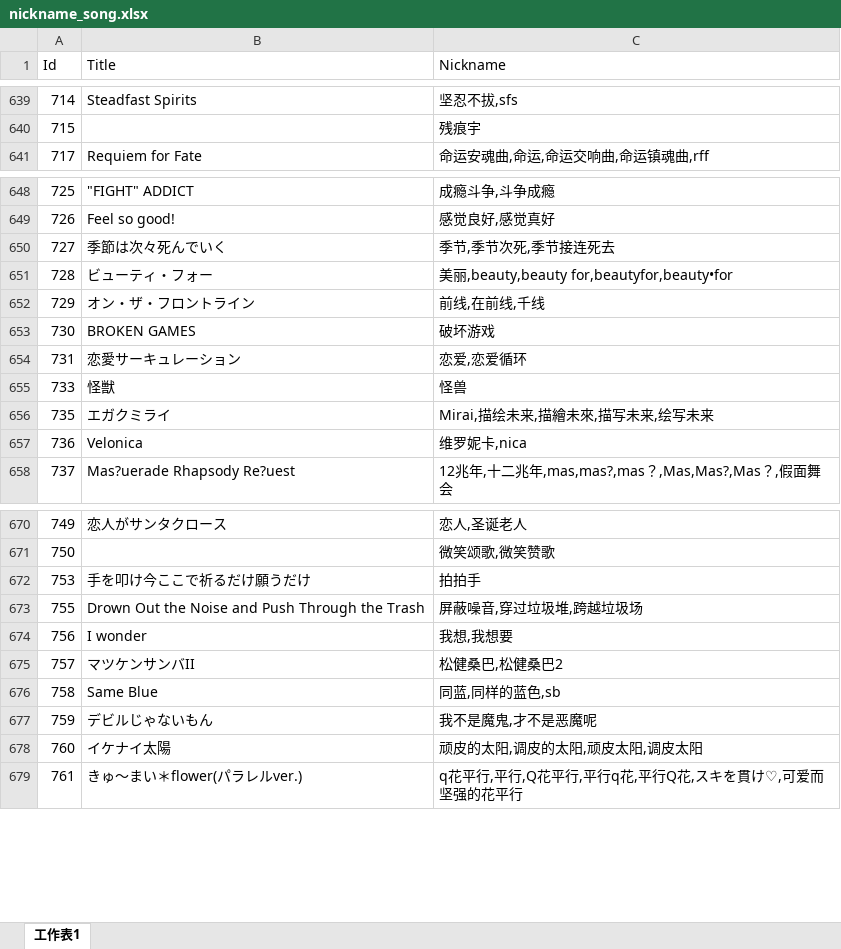
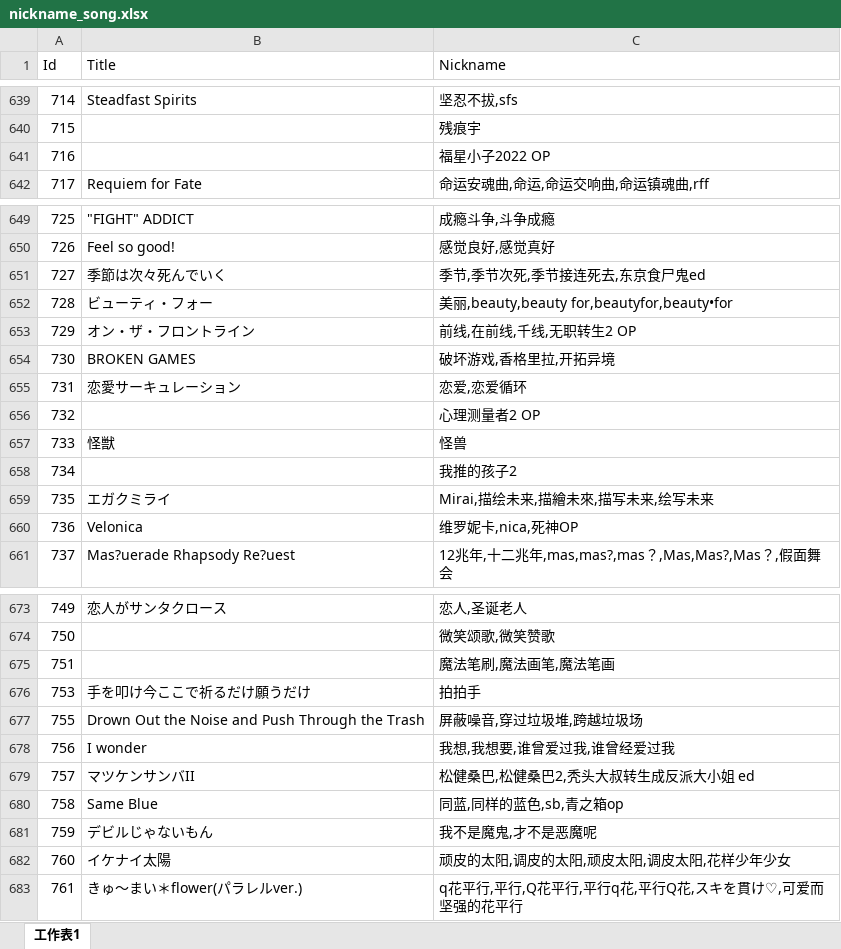
Before and after one commit to Kudryavka03/tsugu-bangdream-nickname, an Excel workbook: nickname_song.xlsx, sheet 工作表1, drawn as a sheet; only a part is shown, gaps mark what is left out; values as stored, in another font and other column widths than the file's, no borders; addresses are those after the commit; the diff covers the shown part only; the diff names each change by its address in the sheet, - before the commit and + after, or states it on an @@ line.

Commit message:
nickname: 对https://www.bilibili.com/video/BV1RsigBkERv 的补全

```diff
--- a/nickname_song.xlsx (sheet 工作表1)
+++ b/nickname_song.xlsx (sheet 工作表1)
+row 641: 716 |  | 福星小子2022 OP
-C651 (Nickname): 季节,季节次死,季节接连死去
+C651 (Nickname): 季节,季节次死,季节接连死去,东京食尸鬼ed
-C653 (Nickname): 前线,在前线,千线
+C653 (Nickname): 前线,在前线,千线,无职转生2 OP
-C654 (Nickname): 破坏游戏
+C654 (Nickname): 破坏游戏,香格里拉,开拓异境
+row 656: 732 |  | 心理测量者2 OP
+row 658: 734 |  | 我推的孩子2
-C660 (Nickname): 维罗妮卡,nica
+C660 (Nickname): 维罗妮卡,nica,死神OP
+row 675: 751 |  | 魔法笔刷,魔法画笔,魔法笔画
-C678 (Nickname): 我想,我想要
+C678 (Nickname): 我想,我想要,谁曾爱过我,谁曾经爱过我
-C679 (Nickname): 松健桑巴,松健桑巴2
+C679 (Nickname): 松健桑巴,松健桑巴2,秃头大叔转生成反派大小姐 ed
-C680 (Nickname): 同蓝,同样的蓝色,sb
+C680 (Nickname): 同蓝,同样的蓝色,sb,青之箱op
-C682 (Nickname): 顽皮的太阳,调皮的太阳,顽皮太阳,调皮太阳
+C682 (Nickname): 顽皮的太阳,调皮的太阳,顽皮太阳,调皮太阳,花样少年少女
```
Also changed, not shown: 1 edited cell elsewhere in this sheet.
